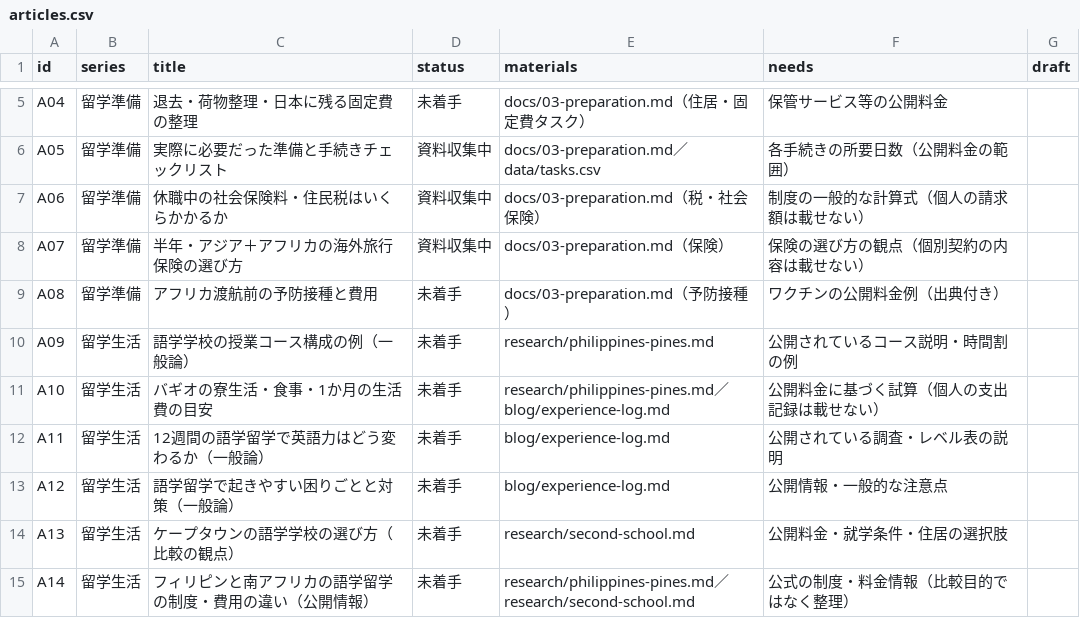
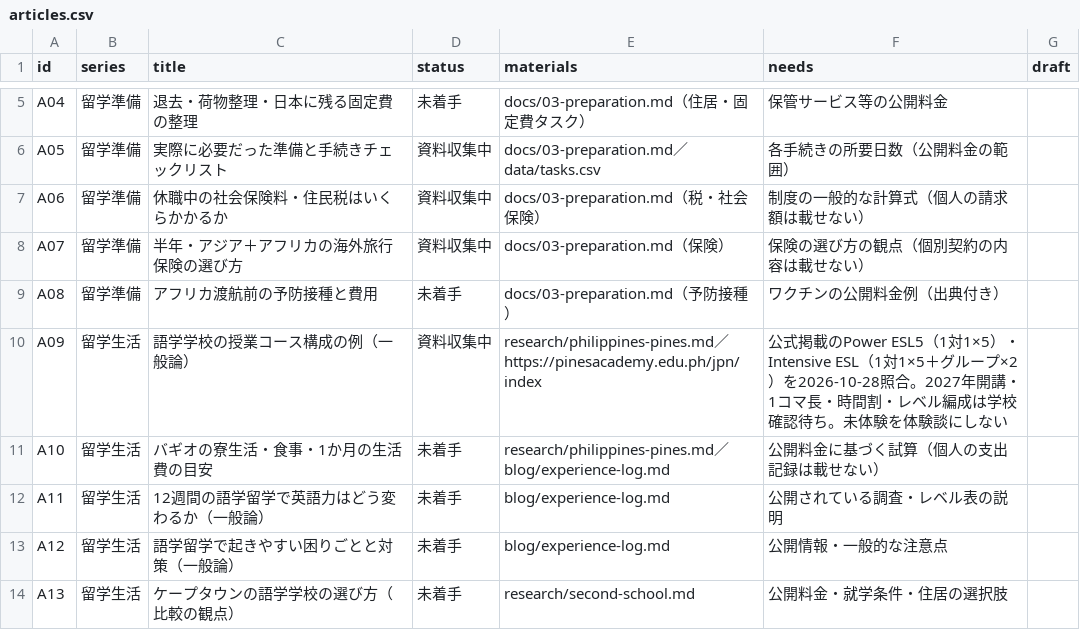
Before and after one commit to Rikkyhub/studying-abroad, a CSV file: data/articles.csv, drawn as a sheet; only a part is shown, gaps mark what is left out; the shorter side is filled out with more unchanged rows.

Commit message:
data: start sourced A09 course-comparison research

```diff
--- a/data/articles.csv
+++ b/data/articles.csv
@@ -9,3 +9,3 @@ A07,留学準備,半年・アジア＋アフリカの海外旅行保険の選び
 A08,留学準備,アフリカ渡航前の予防接種と費用,未着手,docs/03-preparation.md（予防接種）,ワクチンの公開料金例（出典付き）,
-A09,留学生活,語学学校の授業コース構成の例（一般論）,未着手,research/philippines-pines.md,公開されているコース説明・時間割の例,
+A09,留学生活,語学学校の授業コース構成の例（一般論）,資料収集中,research/philippines-pines.md／https://pinesacademy.edu.ph/jpn/index,公式掲載のPower ESL5（1対1×5）・Intensive ESL（1対1×5＋グループ×2）を2026-10-28照合。2027年開講・1コマ長・時間割・レベル編成は学校確認待ち。未体験を体験談にしない,
 A10,留学生活,バギオの寮生活・食事・1か月の生活費の目安,未着手,research/philippines-pines.md／blog/experience-log.md,公開料金に基づく試算（個人の支出記録は載せない）,
```
